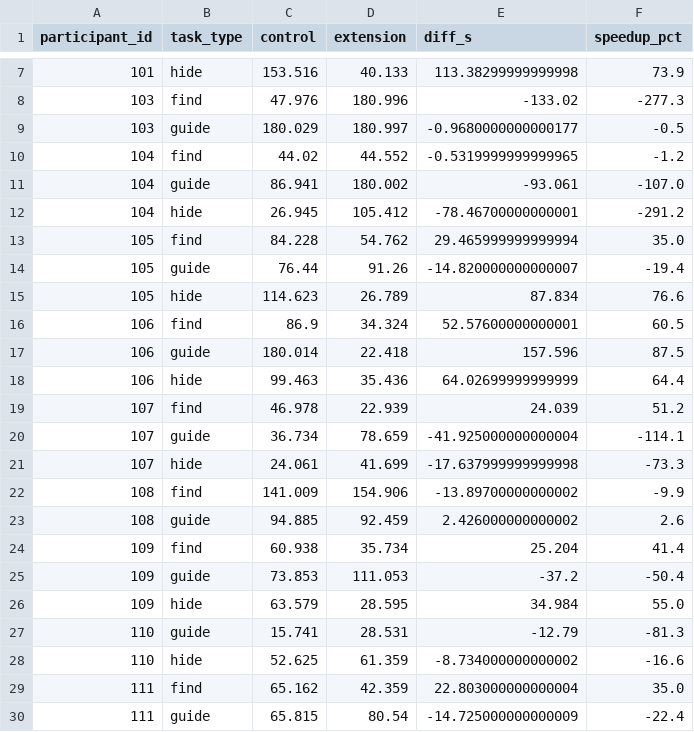
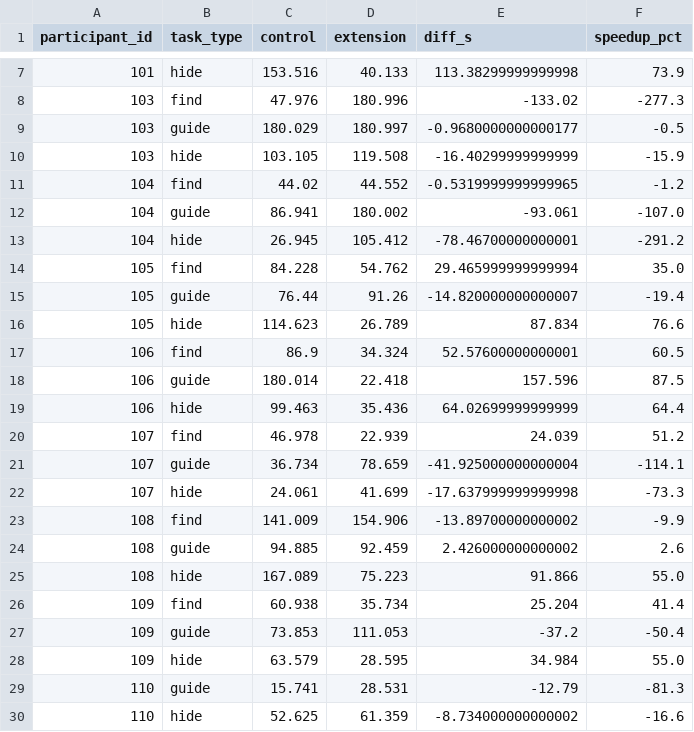
Before and after one commit to tin-xai/pageguide, a CSV file: analyze_user_study/data/paired_times.csv, drawn as a sheet; only a part is shown, gaps mark what is left out; the shorter side is filled out with more unchanged rows; the diff covers the shown part only; the diff names each change by its address in the sheet, - before the commit and + after, or states it on an @@ line.

```diff
--- a/analyze_user_study/data/paired_times.csv
+++ b/analyze_user_study/data/paired_times.csv
+row 10: 103 | hide | 103.105 | 119.508 | -16.40299999999999 | -15.9
+row 25: 108 | hide | 167.089 | 75.223 | 91.866 | 55.0
```
Also changed, not shown: 30 added rows elsewhere in this file, analyze_user_study/data/sessions.csv, analyze_user_study/data/stats_results.csv, 6 other files.
